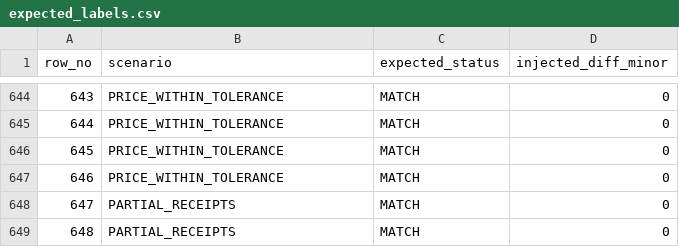
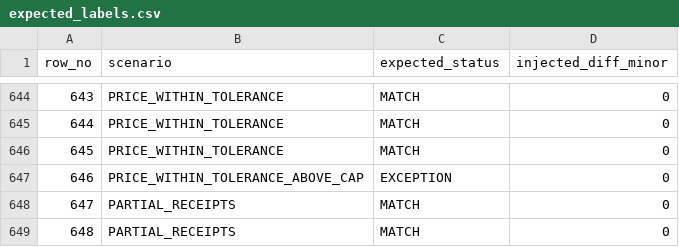
Before and after one commit to jesusrlgonzalez/K-ProcureMatch, a CSV file: data/sample/expected_labels.csv, drawn as a sheet; only a part is shown, gaps mark what is left out.

```diff
--- a/data/sample/expected_labels.csv
+++ b/data/sample/expected_labels.csv
@@ -646,3 +646,3 @@ row_no,scenario,expected_status,injected_diff_minor
 645,PRICE_WITHIN_TOLERANCE,MATCH,0
-646,PRICE_WITHIN_TOLERANCE,MATCH,0
+646,PRICE_WITHIN_TOLERANCE_ABOVE_CAP,EXCEPTION,0
 647,PARTIAL_RECEIPTS,MATCH,0
```
Also changed, not shown: 20 other files.
